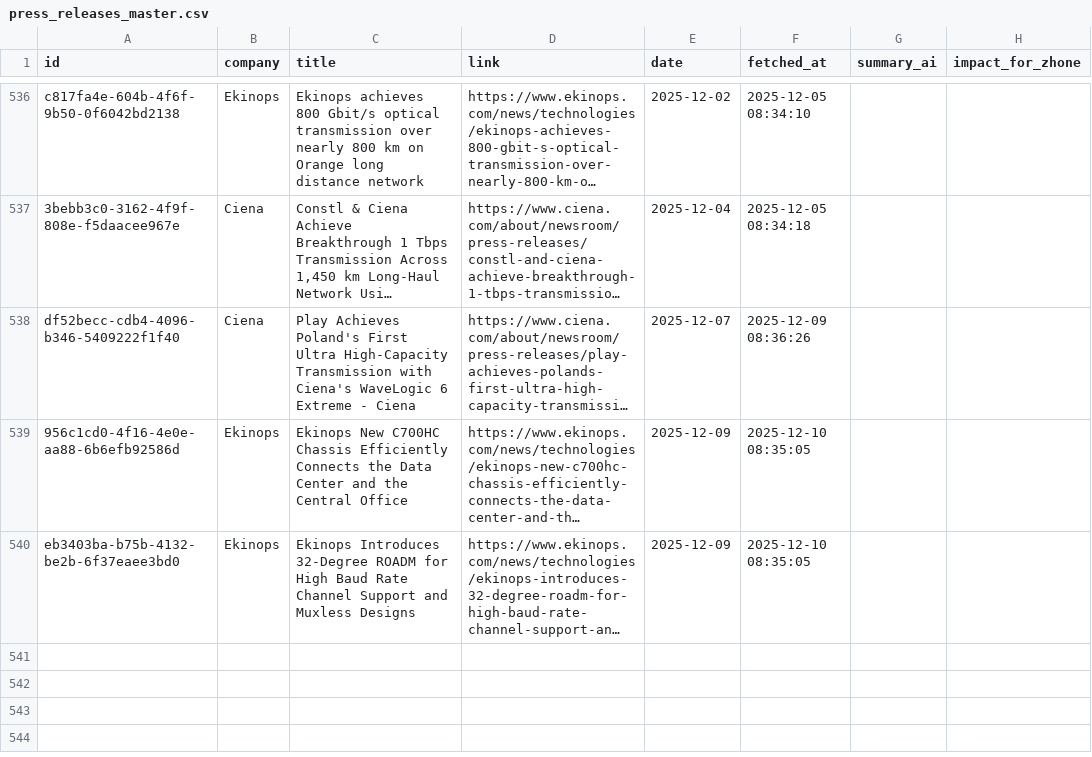
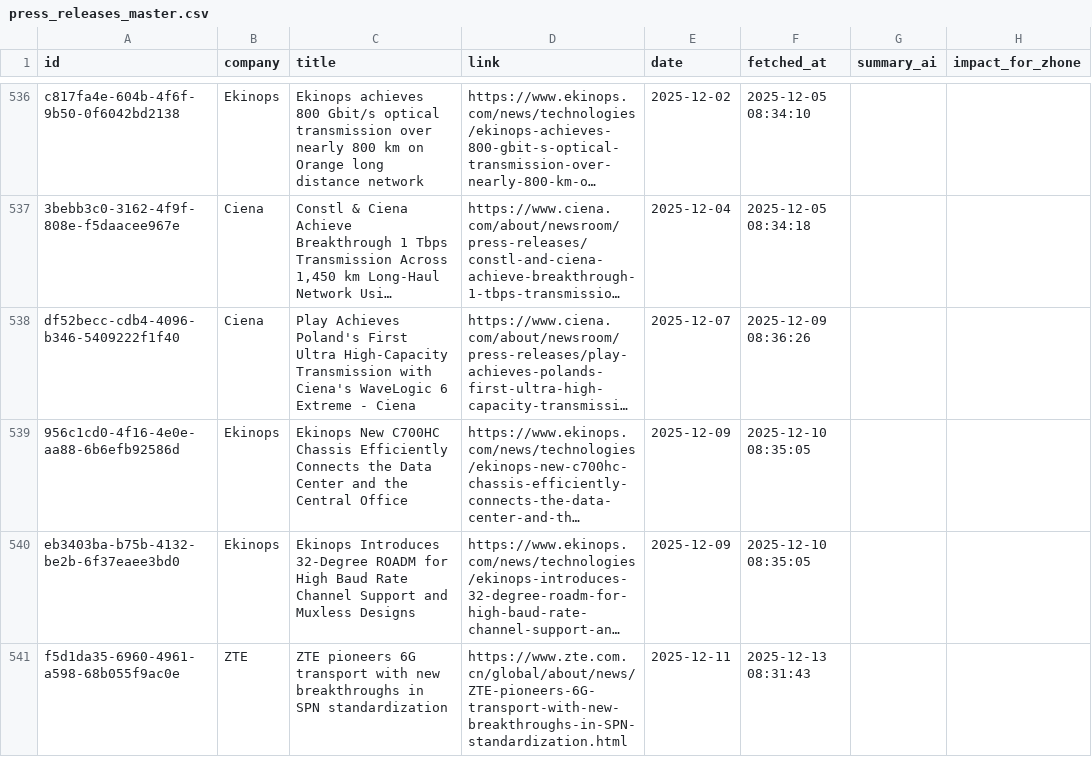
Before and after one commit to flabelle999/presswatch-app, a CSV file: press_releases_master.csv, drawn as a sheet; only a part is shown, gaps mark what is left out; long unchanged cells end in …; the diff names each change by its address in the sheet, - before the commit and + after, or states it on an @@ line.

```diff
--- a/press_releases_master.csv
+++ b/press_releases_master.csv
+row 541: f5d1da35-6960-4961-a598-68b055f9ac0e | ZTE | ZTE pioneers 6G transport with new breakthroughs in SPN standardization | https://www.zte.com.cn/global/about/news/ZTE-pioneers-6G-transport-with-new-breakthroughs-in-SPN-standardization.html | 2025-12-11 | 2025-12-13 08:31:43
```
